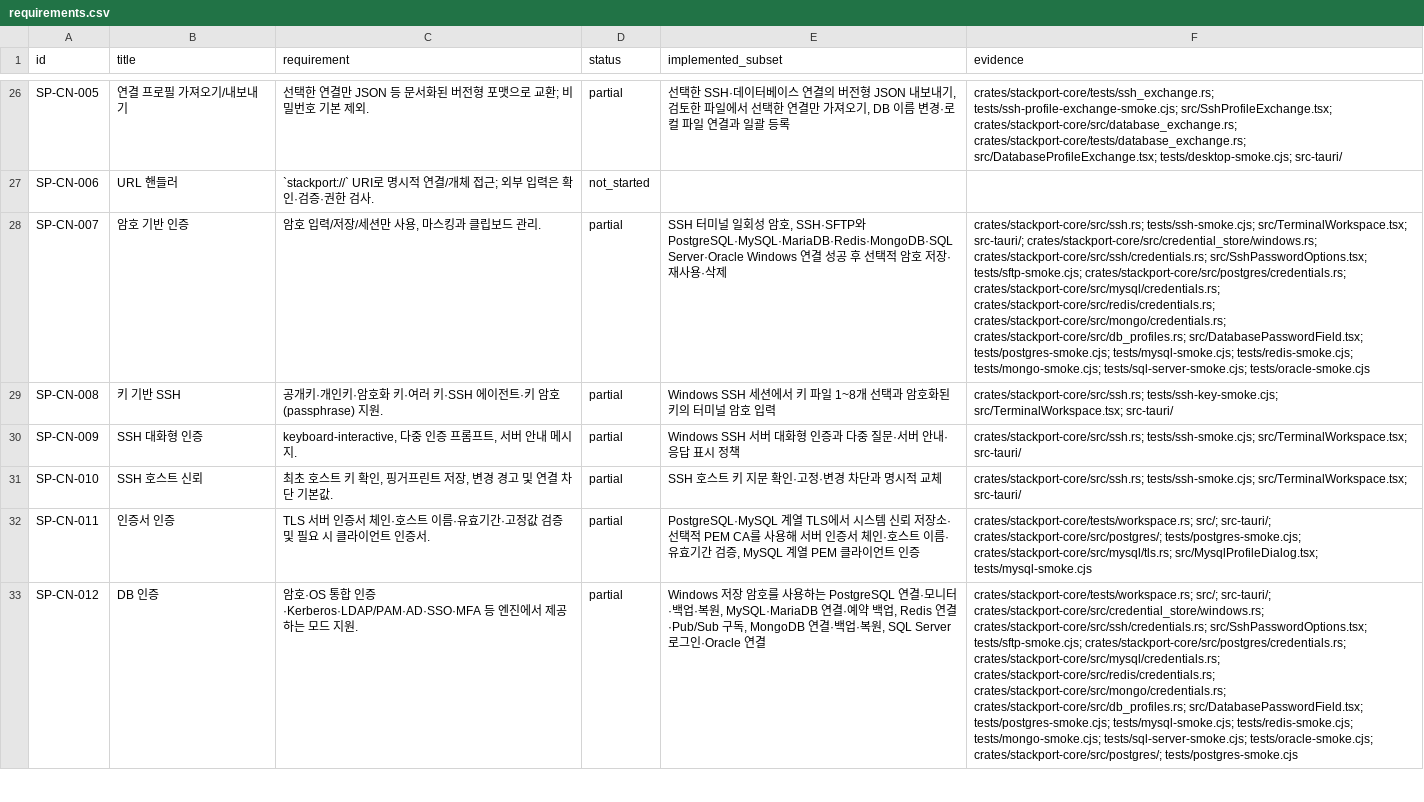
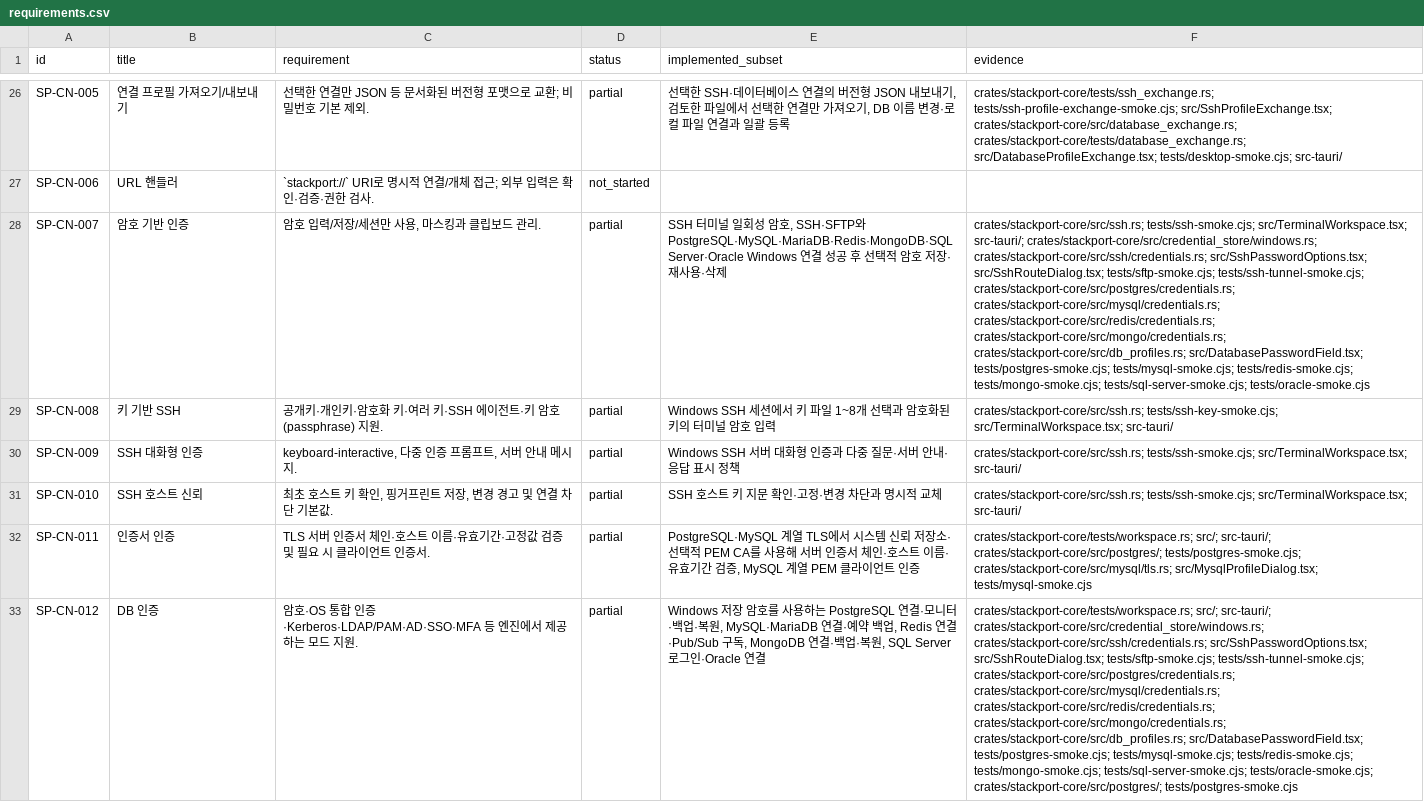
Before and after one commit to KimPolar/StackPort, a CSV file: docs/requirements.csv, drawn as a sheet; only a part is shown, gaps mark what is left out; the diff covers the shown part only; the diff names each change by its address in the sheet, - before the commit and + after, or states it on an @@ line.

Commit message:
feat: use saved passwords for routed SSH and tunnels

```diff
--- a/docs/requirements.csv
+++ b/docs/requirements.csv
-F28 (evidence): …crates/stackport-core/src/ssh/credentials.rs; src/SshPasswordOptions.tsx; tests/sftp-smoke.cjs; crates/stackport-core/src/postgres/credentials.rs; crates/stackport-core/src/mysql/credentials.rs;…
+F28 (evidence): …crates/stackport-core/src/ssh/credentials.rs; src/SshPasswordOptions.tsx; src/SshRouteDialog.tsx; tests/sftp-smoke.cjs; tests/ssh-tunnel-smoke.cjs; crates/stackport-core/src/postgres/credentials.rs; crates/stackport-core/src/mysql/credentials.rs;…
-F33 (evidence): …crates/stackport-core/src/ssh/credentials.rs; src/SshPasswordOptions.tsx; tests/sftp-smoke.cjs; crates/stackport-core/src/postgres/credentials.rs; crates/stackport-core/src/mysql/credentials.rs;…
+F33 (evidence): …crates/stackport-core/src/ssh/credentials.rs; src/SshPasswordOptions.tsx; src/SshRouteDialog.tsx; tests/sftp-smoke.cjs; tests/ssh-tunnel-smoke.cjs; crates/stackport-core/src/postgres/credentials.rs; crates/stackport-core/src/mysql/credentials.rs;…
```
Also changed, not shown: 6 edited cells elsewhere in this file, 11 other files.
